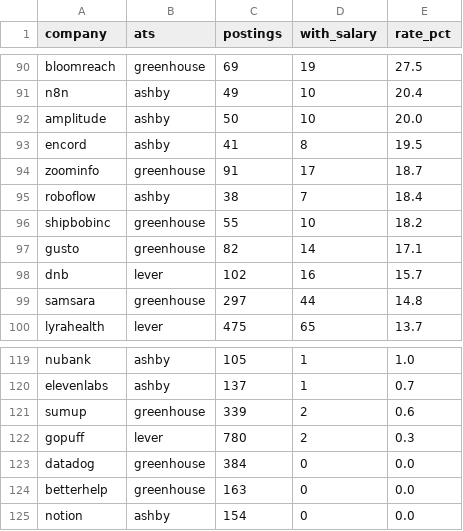
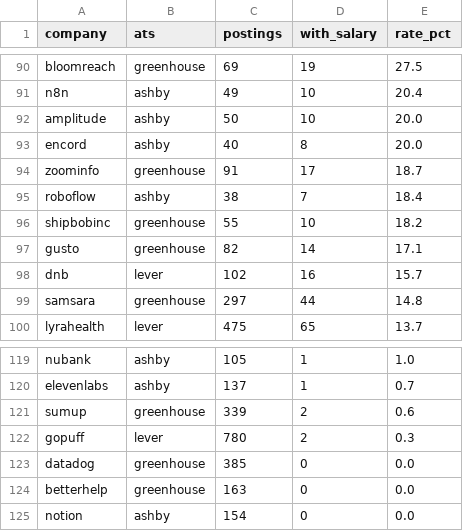
Before and after one commit to sjdfi0wjvosdju9/job-salary-open-data, a CSV file: data/publication-by-company.csv, drawn as a sheet; only a part is shown, gaps mark what is left out.

Commit message:
Sync 2026-11-09: 8,048 postings with salary

```diff
--- a/data/publication-by-company.csv
+++ b/data/publication-by-company.csv
@@ -92,3 +92,3 @@ n8n,ashby,49,10,20.4
 amplitude,ashby,50,10,20.0
-encord,ashby,41,8,19.5
+encord,ashby,40,8,20.0
 zoominfo,greenhouse,91,17,18.7
@@ -122,3 +122,3 @@ sumup,greenhouse,339,2,0.6
 gopuff,lever,780,2,0.3
-datadog,greenhouse,384,0,0.0
+datadog,greenhouse,385,0,0.0
 betterhelp,greenhouse,163,0,0.0
```
